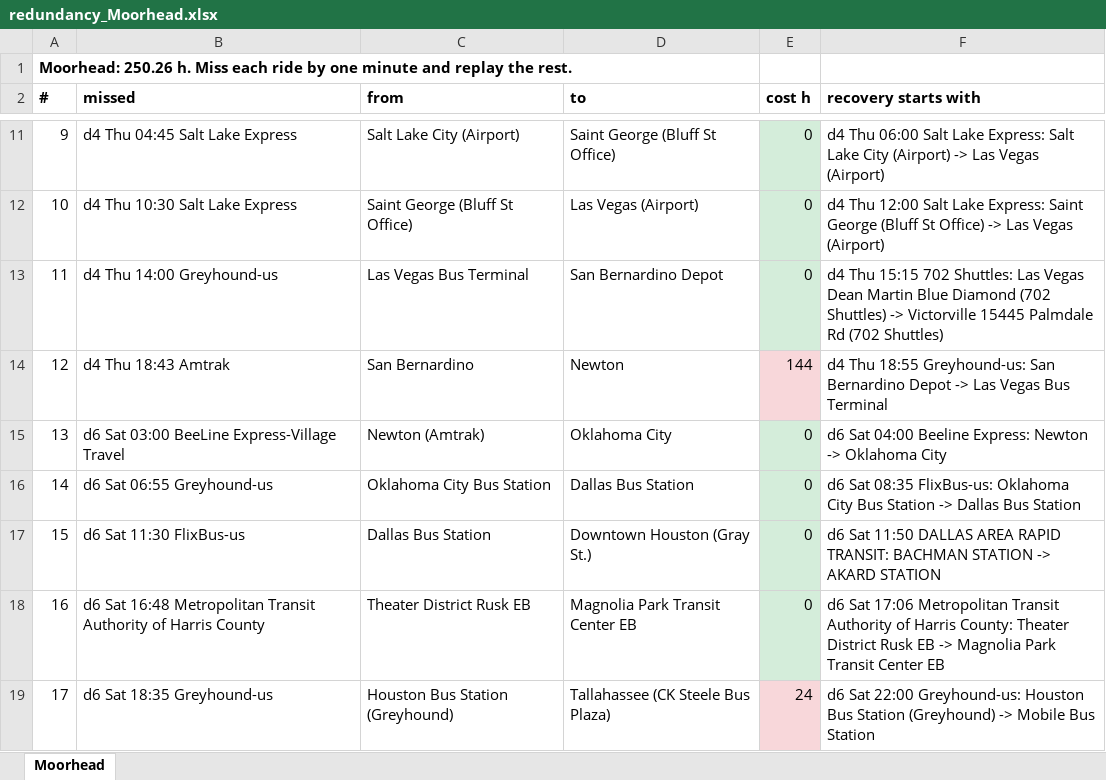
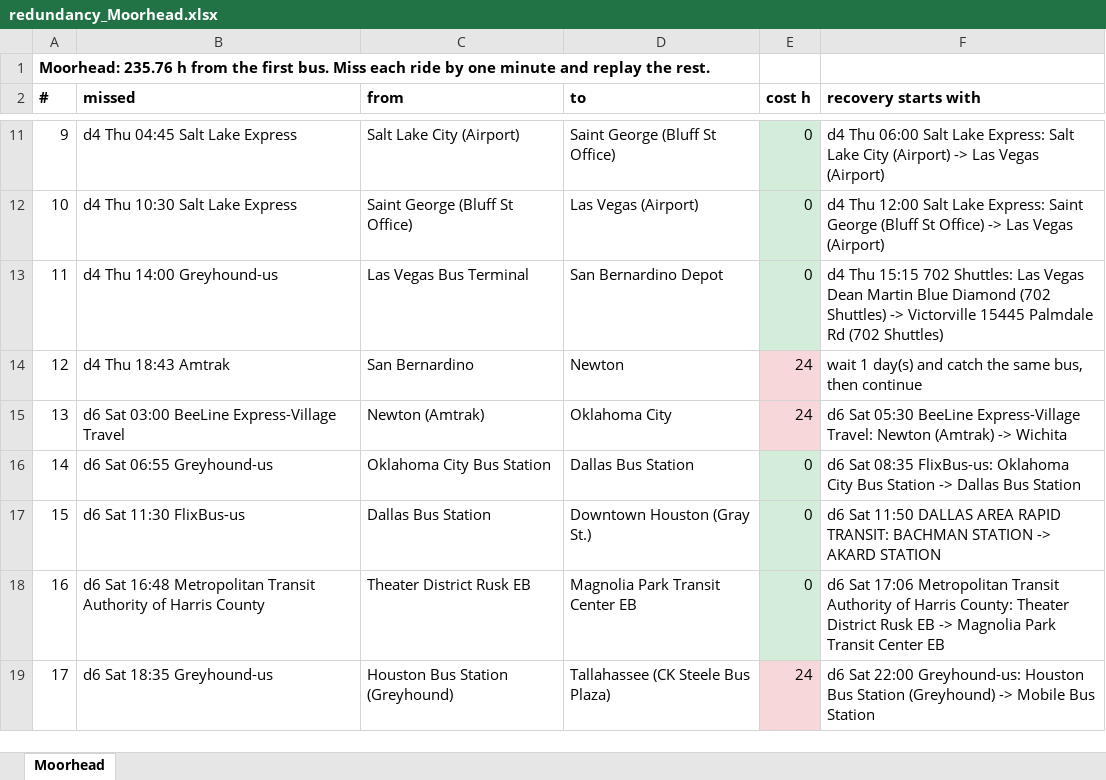
Before and after one commit to nick-pruitt-003/surface-transit-record, an Excel workbook: docs/redundancy_Moorhead.xlsx, sheet Moorhead, drawn as a sheet; only a part is shown, gaps mark what is left out; values as stored, in another font and other column widths than the file's, no borders; the diff names each change by its address in the sheet, - before the commit and + after, or states it on an @@ line.

```diff
--- a/docs/redundancy_Moorhead.xlsx (sheet Moorhead)
+++ b/docs/redundancy_Moorhead.xlsx (sheet Moorhead)
-A1 (#): Moorhead: 250.26 h. Miss each…
+A1 (#): Moorhead: 235.76 h from the first bus. Miss each…
-E14 (cost h): 144
+E14 (cost h): 24
-F14 (recovery starts with): d4 Thu 18:55 Greyhound-us: San Bernardino Depot -> Las Vegas Bus Terminal
+F14 (recovery starts with): wait 1 day(s) and catch the same bus, then continue
-E15 (cost h): 0
+E15 (cost h): 24
-E15 fill: #D4EDDA
+E15 fill: #F8D7DA
-F15 (recovery starts with): d6 Sat 04:00 Beeline Express: Newton -> Oklahoma City
+F15 (recovery starts with): d6 Sat 05:30 BeeLine Express-Village Travel: Newton (Amtrak) -> Wichita
```
Also changed, not shown: docs/redundancy.xlsx, 1 other file.
